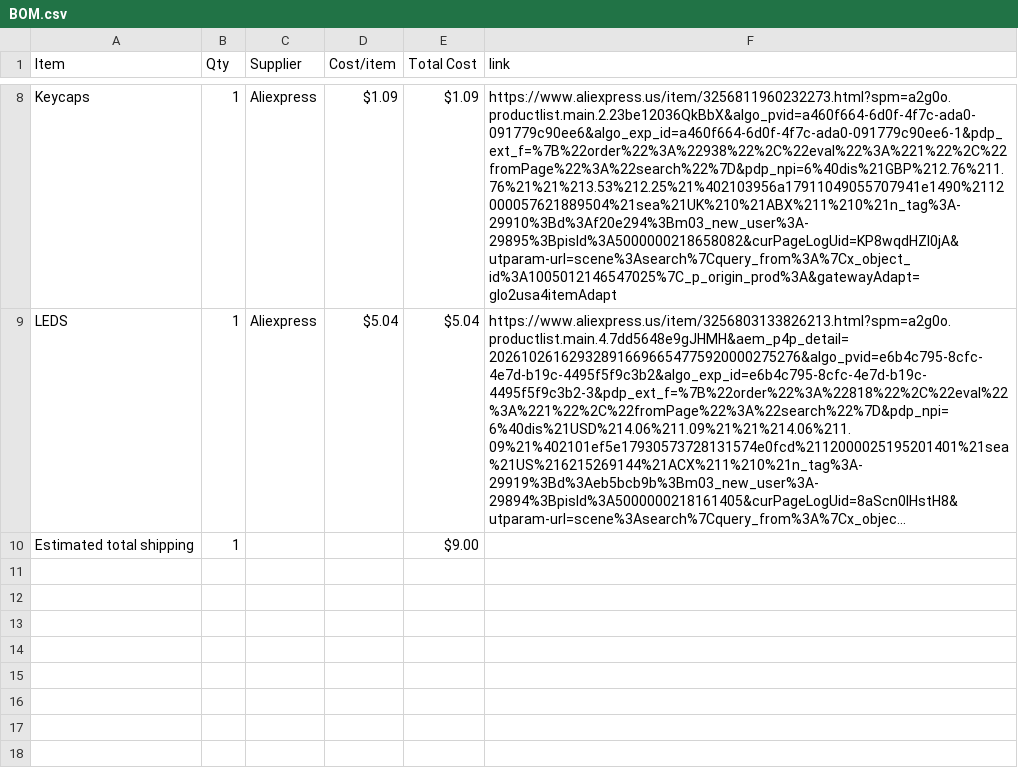
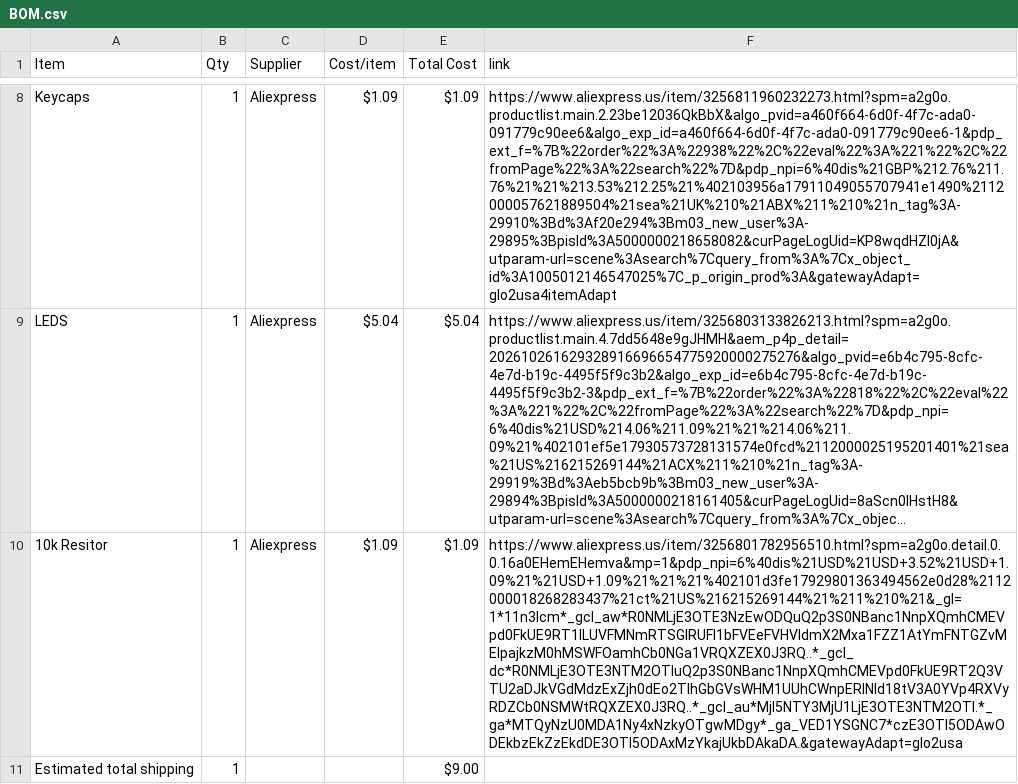
Before and after one commit to KartikMarkan/hackclub-half-life, a CSV file: BOM.csv, drawn as a sheet; only a part is shown, gaps mark what is left out; long unchanged cells end in …; the diff names each change by its address in the sheet, - before the commit and + after, or states it on an @@ line.

Commit message:
Sync NovaSense!! from Half Life

```diff
--- a/BOM.csv
+++ b/BOM.csv
+row 10: 10k Resitor | 1 | Aliexpress | $1.09 | $1.09 | https://www.aliexpress.us/item/3256801782956510.html?spm=a2g0o.detail.0.0.16a0EHemEHemva&mp=1&pdp_npi=6%40dis%21USD%21USD+3.52%21USD+1.09%21%21USD+1.09%21%21%21%402101d3fe17929801363494562e0d28%2112000018268283437%21ct%21US%216215269144%21%211%210%21&_gl=1*11n3lcm*_gcl_aw*R0NMLjE3OTE3NzEwODQuQ2p3S0NBanc1NnpXQmhCMEVpd0FkUE9RT1lLUVFMNmRTSGlRUFl1bFVEeFVHVldmX2Mxa1FZZ1AtYmFNTGZvMElpajkzM0hMSWFOamhCb0NGa1VRQXZEX0J3RQ..*_gcl_dc*R0NMLjE3OTE3NTM2OTIuQ2p3S0NBanc1NnpXQmhCMEVpd0FkUE9RT2Q3VTU2aDJkVGdMdzExZjh0dEo2TlhGbGVsWHM1UUhCWnpERlNId18tV3A0YVp4RXVyRDZCb0NSMWtRQXZEX0J3RQ..*_gcl_au*MjI5NTY3MjU1LjE3OTE3NTM2OTI.*_ga*MTQyNzU0MDA1Ny4xNzkyOTgwMDgy*_ga_VED1YSGNC7*czE3OTI5ODAwODEkbzEkZzEkdDE3OTI5ODAxMzYkajUkbDAkaDA.&gatewayAdapt=glo2usa
```
